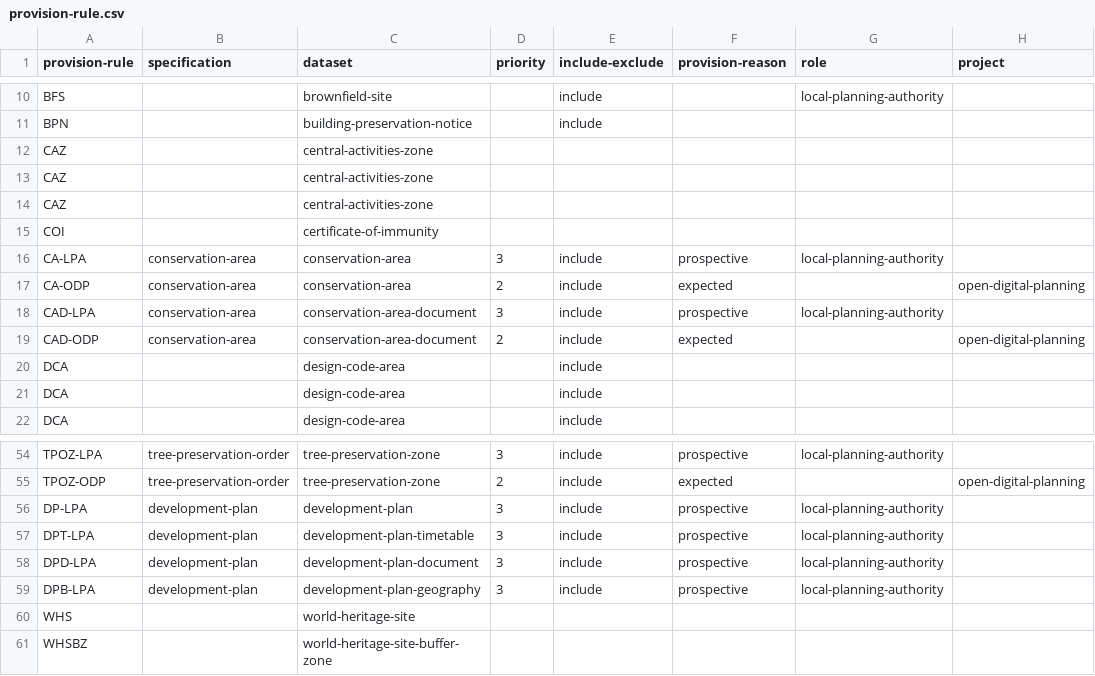
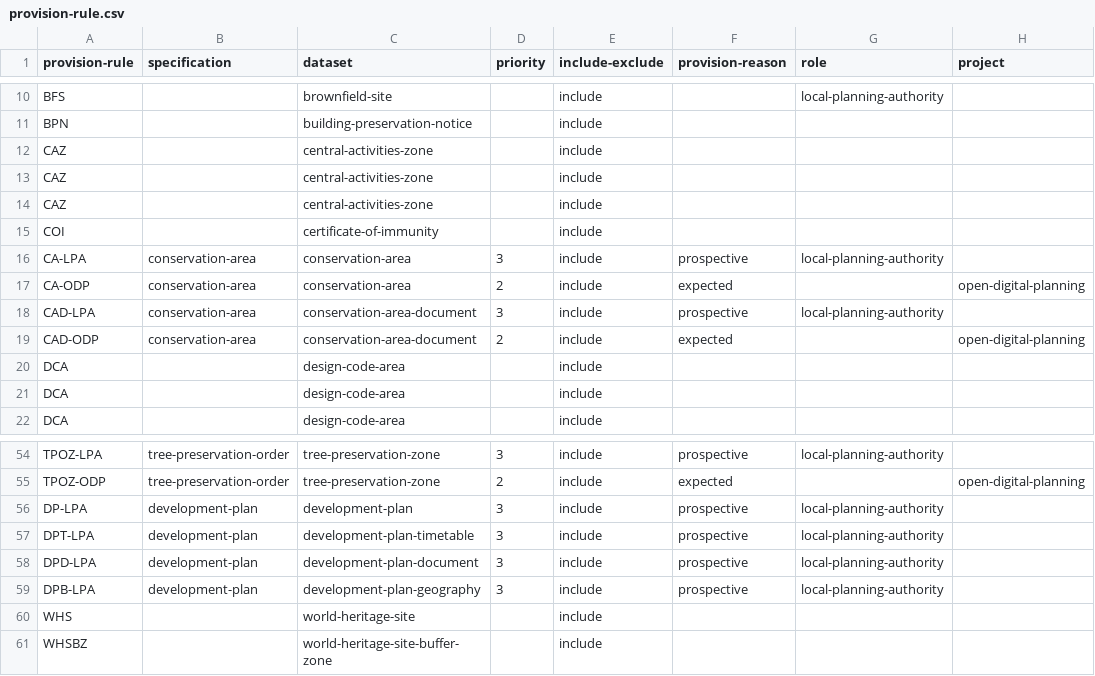
Before and after one commit to digital-land/specification, a CSV file: content/provision-rule.csv, drawn as a sheet; only a part is shown, gaps mark what is left out; the diff names each change by its address in the sheet, - before the commit and + after, or states it on an @@ line.

Commit message:
update include-exclude field

```diff
--- a/content/provision-rule.csv
+++ b/content/provision-rule.csv
-E12:E15 (include-exclude): (empty)
+E12:E15 (include-exclude): include
-E60:E61 (include-exclude): (empty)
+E60:E61 (include-exclude): include
```
